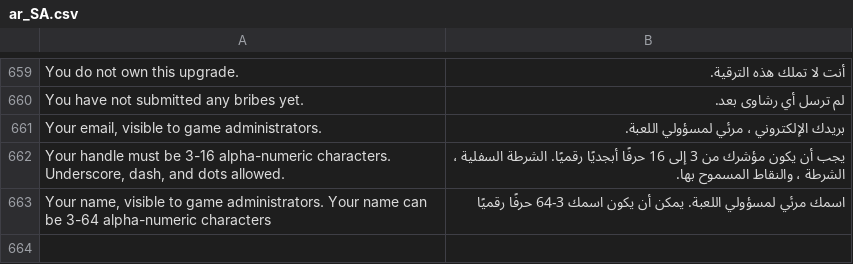
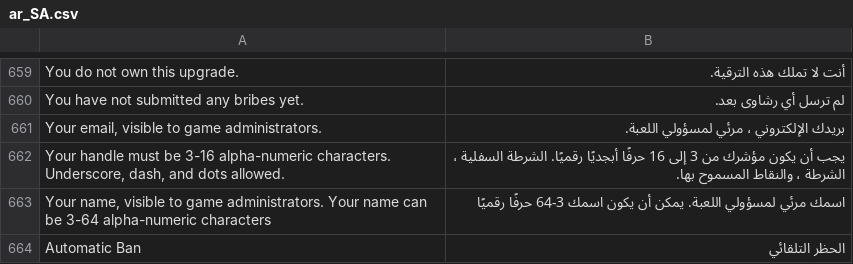
Before and after one commit to moloch--/RootTheBox, a CSV file: locale/ar_SA.csv, drawn as a sheet; only a part is shown, gaps mark what is left out; the diff names each change by its address in the sheet, - before the commit and + after, or states it on an @@ line.

```diff
--- a/locale/ar_SA.csv
+++ b/locale/ar_SA.csv
+row 664: Automatic Ban | الحظر التلقائي
```
Also changed, not shown: locale/bn_BD.csv, locale/es_LA.csv, 7 other files.
